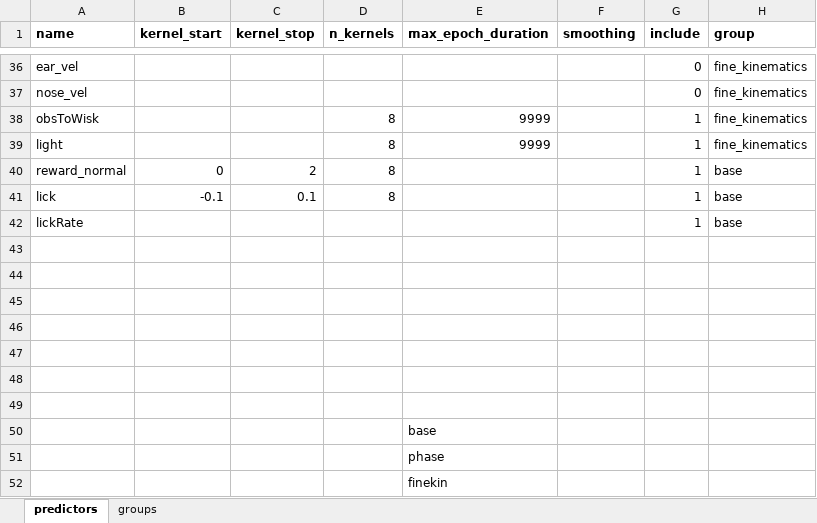
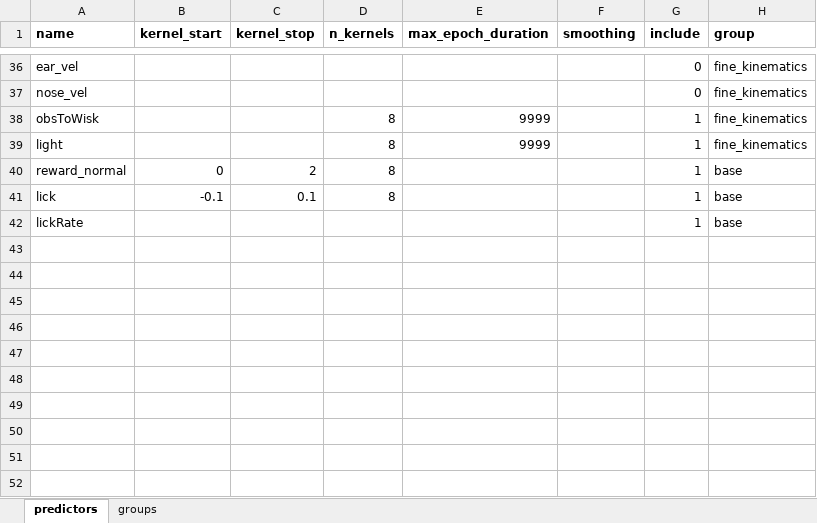
Before and after one commit to richard-warren/locomotionAnalysis, an Excel workbook: paper2/glm/settings/sequential_predictorSettings.xlsx, sheet predictors, drawn as a sheet; only a part is shown, gaps mark what is left out; values as stored, in another font and other column widths than the file's, no borders; the diff names each change by its address in the sheet, - before the commit and + after, or states it on an @@ line.

```diff
--- a/paper2/glm/settings/sequential_predictorSettings.xlsx (sheet predictors)
+++ b/paper2/glm/settings/sequential_predictorSettings.xlsx (sheet predictors)
-row 43: (empty)
-row 44: (empty)
-row 45: (empty)
-row 46: (empty)
-row 47: (empty)
-row 48: (empty)
-row 49: (empty)
-row 50:  |  |  |  | base
-row 51:  |  |  |  | phase
-row 52:  |  |  |  | finekin
```
Also changed, not shown: 7 other files.
